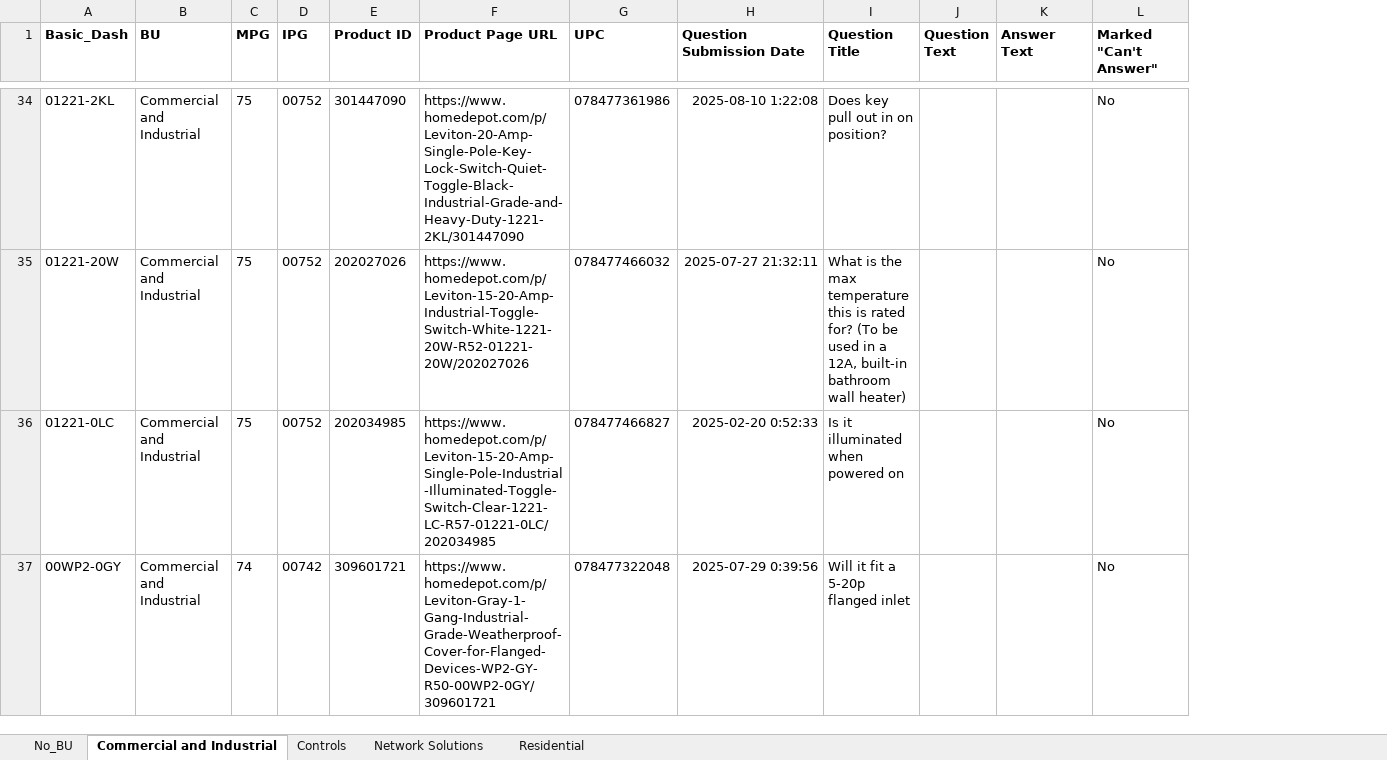
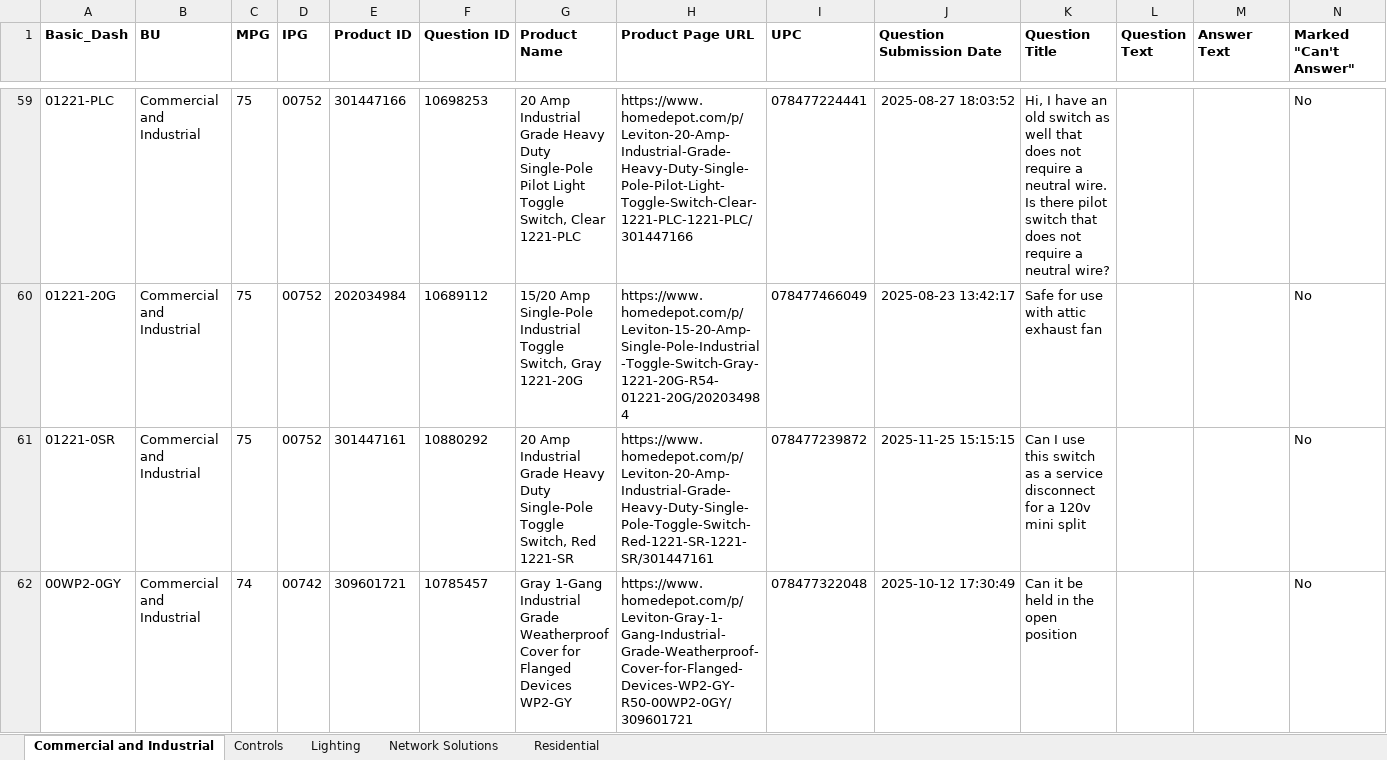
Before and after one commit to john-hritz/Home-Depot-Retail-Code, an Excel workbook: THD Data Warehouse/Reviews and Questions/Home Depot Questions.xlsx, sheet Commercial and Industrial, drawn as a sheet; only a part is shown, gaps mark what is left out; values as stored, in another font and other column widths than the file's, no borders; addresses are those after the commit; the diff covers the shown part only; the diff names each change by its address in the sheet, - before the commit and + after, or states it on an @@ line.

```diff
--- a/THD Data Warehouse/Reviews and Questions/Home Depot Questions.xlsx (sheet Commercial and Industrial)
+++ b/THD Data Warehouse/Reviews and Questions/Home Depot Questions.xlsx (sheet Commercial and Industrial)
@@ sheet tab hidden: No_BU @@
+sheet tab: Lighting
+column F (Question ID), rows 59-62: 10698253 | 10689112 | 10880292 | 10785457
+column G (Product Name), rows 59-62: 20 Amp Industrial Grade Heavy Duty Single-Pole Pilot Light Toggle Switch, Clear 1221-PLC | 15/20 Amp Single-Pole Industrial Toggle Switch, Gray 1221-20G | 20 Amp Industrial Grade Heavy Duty Single-Pole Toggle Switch, Red 1221-SR | Gray 1-Gang Industrial Grade Weatherproof Cover for Flanged Devices WP2-GY
-A59 (Basic_Dash): 01221-2KL
+A59 (Basic_Dash): 01221-PLC
-E59 (Product ID): 301447090
+E59 (Product ID): 301447166
-H59 (Product Page URL): https://www.homedepot.com/p/Leviton-20-Amp-Single-Pole-Key-Lock-Switch-Quiet-Toggle-Black-Industrial-Grade-and-Heavy-Duty-1221-2KL/301447090
+H59 (Product Page URL): https://www.homedepot.com/p/Leviton-20-Amp-Industrial-Grade-Heavy-Duty-Single-Pole-Pilot-Light-Toggle-Switch-Clear-1221-PLC-1221-PLC/301447166
-I59 (UPC): 078477361986
+I59 (UPC): 078477224441
-J59 (Question Submission Date): 2025-08-10 1:22:08
+J59 (Question Submission Date): 2025-08-27 18:03:52
-K59 (Question Title): Does key pull out in on position?
+K59 (Question Title): Hi, I have an old switch as well that does not require a neutral wire. Is there pilot switch that does not require a neutral wire?
-A60 (Basic_Dash): 01221-20W
+A60 (Basic_Dash): 01221-20G
-E60 (Product ID): 202027026
+E60 (Product ID): 202034984
-H60 (Product Page URL): https://www.homedepot.com/p/Leviton-15-20-Amp-Industrial-Toggle-Switch-White-1221-20W-R52-01221-20W/202027026
+H60 (Product Page URL): https://www.homedepot.com/p/Leviton-15-20-Amp-Single-Pole-Industrial-Toggle-Switch-Gray-1221-20G-R54-01221-20G/202034984
-I60 (UPC): 078477466032
+I60 (UPC): 078477466049
-J60 (Question Submission Date): 2025-07-27 21:32:11
+J60 (Question Submission Date): 2025-08-23 13:42:17
-K60 (Question Title): What is the max temperature this is rated for? (To be used in a 12A, built-in bathroom wall heater)
+K60 (Question Title): Safe for use with attic exhaust fan
-A61 (Basic_Dash): 01221-0LC
+A61 (Basic_Dash): 01221-0SR
-E61 (Product ID): 202034985
+E61 (Product ID): 301447161
-H61 (Product Page URL): https://www.homedepot.com/p/Leviton-15-20-Amp-Single-Pole-Industrial-Illuminated-Toggle-Switch-Clear-1221-LC-R57-01221-0LC/202034985
+H61 (Product Page URL): https://www.homedepot.com/p/Leviton-20-Amp-Industrial-Grade-Heavy-Duty-Single-Pole-Toggle-Switch-Red-1221-SR-1221-SR/301447161
-I61 (UPC): 078477466827
+I61 (UPC): 078477239872
-J61 (Question Submission Date): 2025-02-20 0:52:33
+J61 (Question Submission Date): 2025-11-25 15:15:15
-K61 (Question Title): Is it illuminated when powered on
+K61 (Question Title): Can I use this switch as a service disconnect for a 120v mini split
-J62 (Question Submission Date): 2025-07-29 0:39:56
+J62 (Question Submission Date): 2025-10-12 17:30:49
-K62 (Question Title): Will it fit a 5-20p flanged inlet
+K62 (Question Title): Can it be held in the open position
```
Also changed, not shown: 36 added rows, 11 removed rows and 86 edited cells elsewhere in this sheet, sheet Residential, sheet Controls, sheet Network Solutions, THD Data Warehouse/Reviews and Questions/Home Depot Reviews.xlsx, 28 other files.
